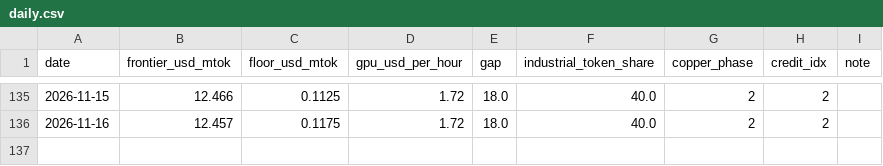
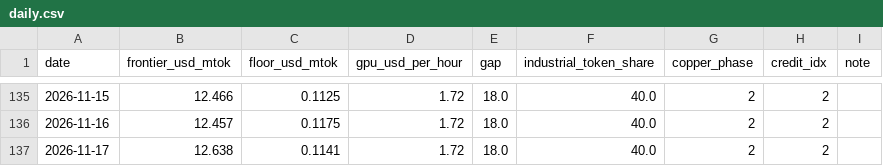
Before and after one commit to qqqqhuhu/ai_cycle_monitor, a CSV file: data/history/daily.csv, drawn as a sheet; only a part is shown, gaps mark what is left out.

Commit message:
daily refresh 2026-11-17

```diff
--- a/data/history/daily.csv
+++ b/data/history/daily.csv
@@ -136 +136,2 @@ date,frontier_usd_mtok,floor_usd_mtok,gpu_usd_per_hour,gap,industrial_token_shar
 2026-11-16,12.457,0.1175,1.72,18.0,40.0,2,2,
+2026-11-17,12.638,0.1141,1.72,18.0,40.0,2,2,
```
Also changed, not shown: 3 other files.
